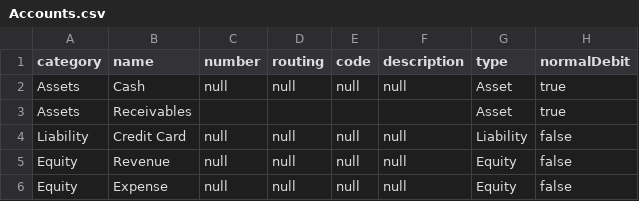
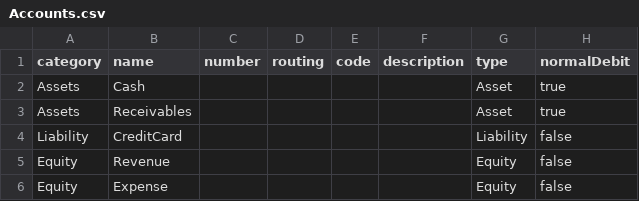
Before and after one commit to francis-chris5/Funds, a CSV file: Funds/Samples/testing123/Accounts.csv, drawn as a sheet.

```diff
--- a/Funds/Samples/testing123/Accounts.csv
+++ b/Funds/Samples/testing123/Accounts.csv
@@ -1,6 +1,6 @@
 category,name,number,routing,code,description,type,normalDebit
-Assets,Cash,null,null,null,null,Asset,true
+Assets,Cash,,,,,Asset,true
 Assets,Receivables,,,,,Asset,true
-Liability,Credit Card,null,null,null,null,Liability,false
-Equity,Revenue,null,null,null,null,Equity,false
-Equity,Expense,null,null,null,null,Equity,false
+Liability,CreditCard,,,,,Liability,false
+Equity,Revenue,,,,,Equity,false
+Equity,Expense,,,,,Equity,false
```
Also changed, not shown: Funds/Samples/testing987/Accounts.csv, 22 other files.
